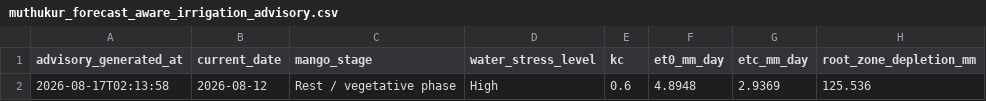
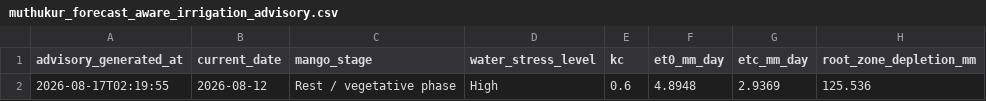
Before and after one commit to vanaprashanth/mango-digital-twin, a CSV file: data/processed/muthukur_forecast_aware_irrigation_advisory.csv, drawn as a sheet; only a part is shown; the diff names each change by its address in the sheet, - before the commit and + after, or states it on an @@ line.

```diff
--- a/data/processed/muthukur_forecast_aware_irrigation_advisory.csv
+++ b/data/processed/muthukur_forecast_aware_irrigation_advisory.csv
-A2 (advisory_generated_at): 2026-08-17T02:13:58
+A2 (advisory_generated_at): 2026-08-17T02:19:55
```
Also changed, not shown: data/processed/muthukur_fao56_model_comparison.csv, data/processed/muthukur_fao56_phenology_water_balance.csv, 2 other files.
